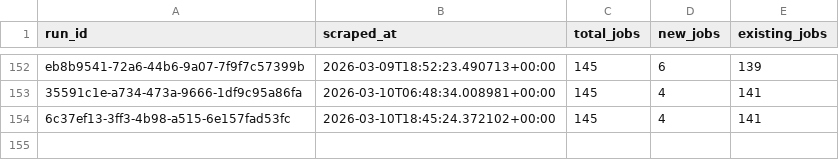
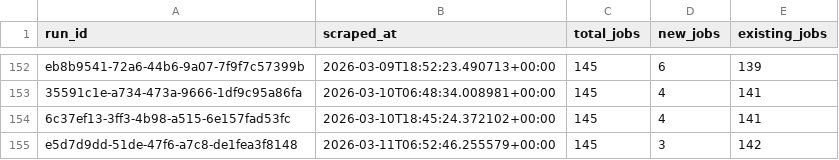
Before and after one commit to tanprabhu/job-market-pulse, a CSV file: data/processed/run_job_info.csv, drawn as a sheet; only a part is shown, gaps mark what is left out; the diff names each change by its address in the sheet, - before the commit and + after, or states it on an @@ line.

```diff
--- a/data/processed/run_job_info.csv
+++ b/data/processed/run_job_info.csv
+row 155: e5d7d9dd-51de-47f6-a7c8-de1fea3f8148 | 2026-03-11T06:52:46.255579+00:00 | 145 | 3 | 142
```
Also changed, not shown: data/meta/scrape_runs.csv, data/processed/data_clean.csv, 1 other file.
